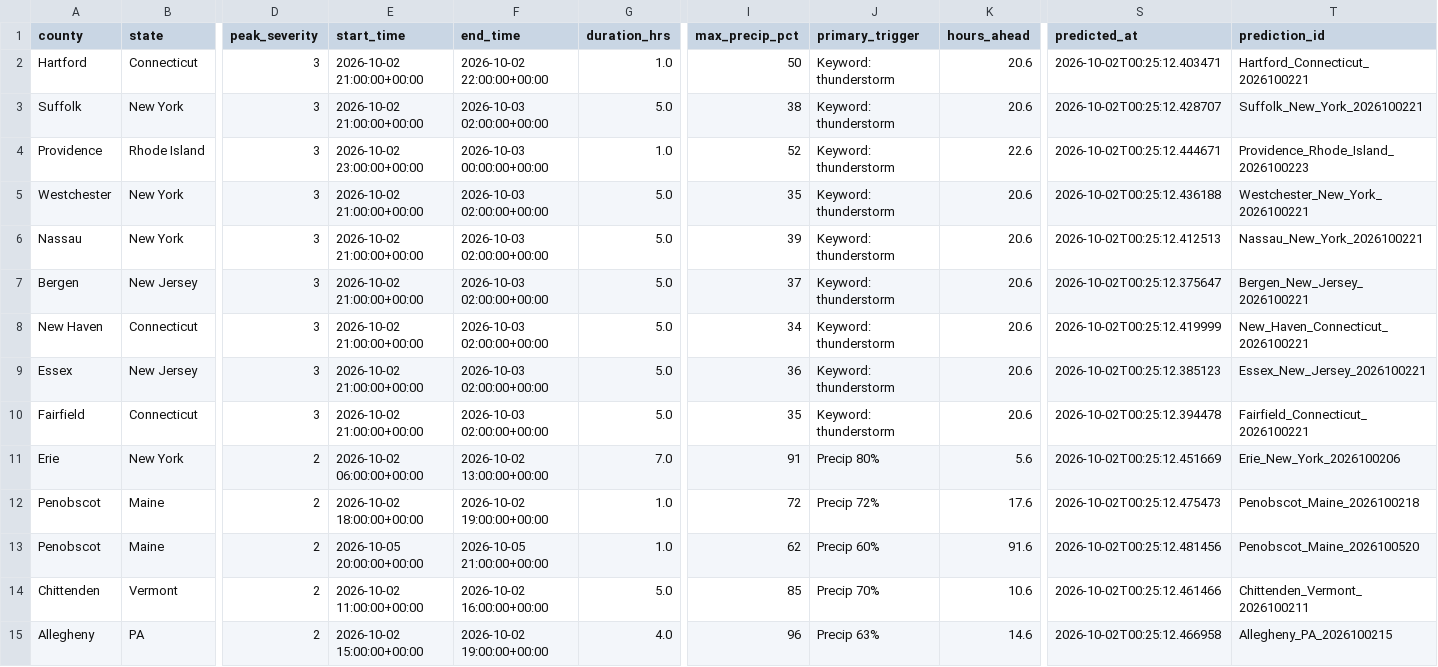
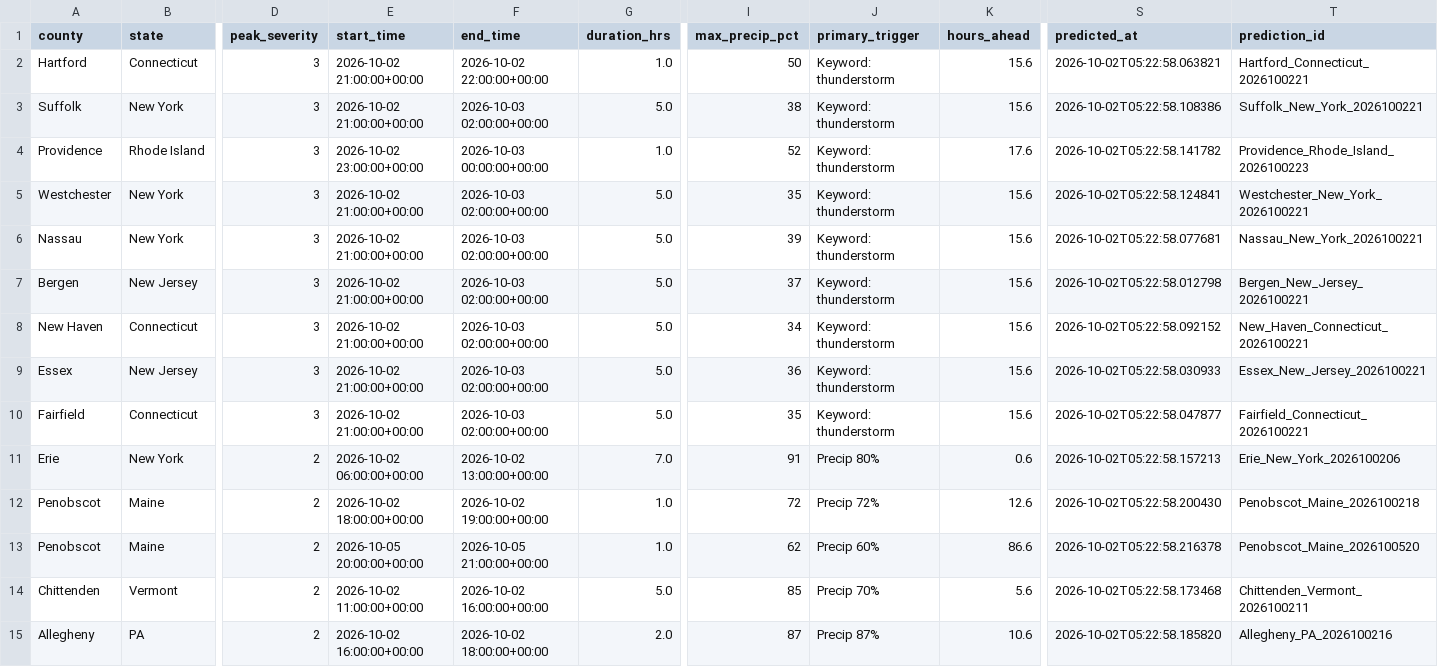
Before and after one commit to Jay9074/gridwatch, a CSV file: data/stormwatch/predictions/active_predictions.csv, drawn as a sheet; only a part is shown, gaps mark what is left out; the diff names each change by its address in the sheet, - before the commit and + after, or states it on an @@ line.

```diff
--- a/data/stormwatch/predictions/active_predictions.csv
+++ b/data/stormwatch/predictions/active_predictions.csv
-K2:K3 (hours_ahead): 20.6
+K2:K3 (hours_ahead): 15.6
-S2 (predicted_at): 2026-10-02T00:25:12.403471
+S2 (predicted_at): 2026-10-02T05:22:58.063821
-S3 (predicted_at): 2026-10-02T00:25:12.428707
+S3 (predicted_at): 2026-10-02T05:22:58.108386
-K4 (hours_ahead): 22.6
+K4 (hours_ahead): 17.6
-S4 (predicted_at): 2026-10-02T00:25:12.444671
+S4 (predicted_at): 2026-10-02T05:22:58.141782
-K5:K10 (hours_ahead): 20.6
+K5:K10 (hours_ahead): 15.6
-S5 (predicted_at): 2026-10-02T00:25:12.436188
+S5 (predicted_at): 2026-10-02T05:22:58.124841
-S6 (predicted_at): 2026-10-02T00:25:12.412513
+S6 (predicted_at): 2026-10-02T05:22:58.077681
-S7 (predicted_at): 2026-10-02T00:25:12.375647
+S7 (predicted_at): 2026-10-02T05:22:58.012798
-S8 (predicted_at): 2026-10-02T00:25:12.419999
+S8 (predicted_at): 2026-10-02T05:22:58.092152
-S9 (predicted_at): 2026-10-02T00:25:12.385123
+S9 (predicted_at): 2026-10-02T05:22:58.030933
-S10 (predicted_at): 2026-10-02T00:25:12.394478
+S10 (predicted_at): 2026-10-02T05:22:58.047877
-K11 (hours_ahead): 5.6
+K11 (hours_ahead): 0.6
-S11 (predicted_at): 2026-10-02T00:25:12.451669
+S11 (predicted_at): 2026-10-02T05:22:58.157213
-K12 (hours_ahead): 17.6
+K12 (hours_ahead): 12.6
-S12 (predicted_at): 2026-10-02T00:25:12.475473
+S12 (predicted_at): 2026-10-02T05:22:58.200430
-K13 (hours_ahead): 91.6
+K13 (hours_ahead): 86.6
-S13 (predicted_at): 2026-10-02T00:25:12.481456
+S13 (predicted_at): 2026-10-02T05:22:58.216378
-K14 (hours_ahead): 10.6
+K14 (hours_ahead): 5.6
-S14 (predicted_at): 2026-10-02T00:25:12.461466
+S14 (predicted_at): 2026-10-02T05:22:58.173468
-E15 (start_time): 2026-10-02 15:00:00+00:00
+E15 (start_time): 2026-10-02 16:00:00+00:00
-F15 (end_time): 2026-10-02 19:00:00+00:00
+F15 (end_time): 2026-10-02 18:00:00+00:00
-G15 (duration_hrs): 4.0
+G15 (duration_hrs): 2.0
-I15 (max_precip_pct): 96
+I15 (max_precip_pct): 87
-J15 (primary_trigger): Precip 63%
+J15 (primary_trigger): Precip 87%
-K15 (hours_ahead): 14.6
+K15 (hours_ahead): 10.6
-S15 (predicted_at): 2026-10-02T00:25:12.466958
+S15 (predicted_at): 2026-10-02T05:22:58.185820
-T15 (prediction_id): Allegheny_PA_2026100215
+T15 (prediction_id): Allegheny_PA_2026100216
```
Also changed, not shown: data/stormwatch/predictions/prediction_log.csv, data/stormwatch/storms/active_storms.csv, 3 other files.
